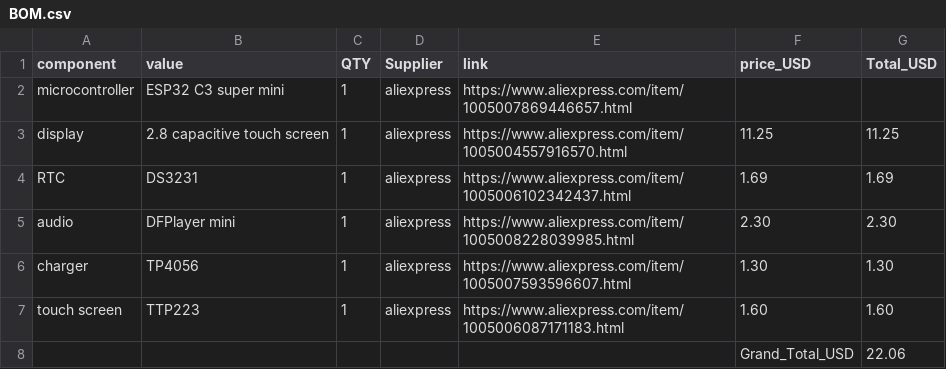
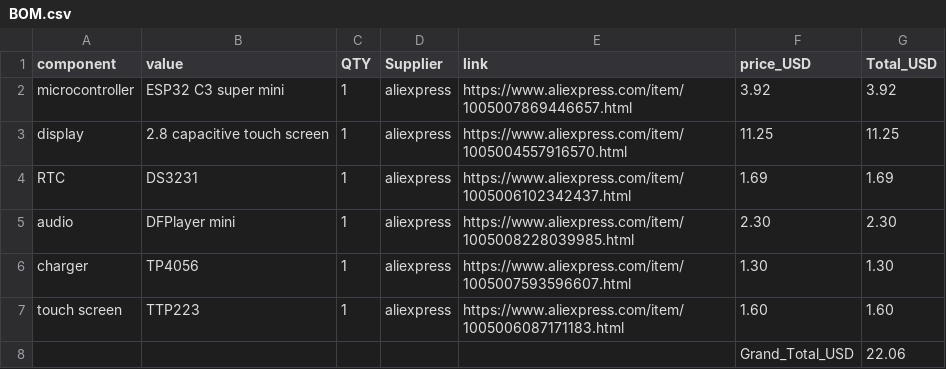
Before and after one commit to karimsm16/eagle_alarm, a CSV file: BOM.csv, drawn as a sheet.

Commit message:
Fill microcontroller price (3.92 USD) in BOM.csv

```diff
--- a/BOM.csv
+++ b/BOM.csv
@@ -1,3 +1,3 @@
 component,value,QTY,Supplier,link,price_USD,Total_USD
-microcontroller,ESP32 C3 super mini,1,aliexpress,https://www.aliexpress.com/item/1005007869446657.html,,
+microcontroller,ESP32 C3 super mini,1,aliexpress,https://www.aliexpress.com/item/1005007869446657.html,3.92,3.92
 display,2.8 capacitive touch screen,1,aliexpress,https://www.aliexpress.com/item/1005004557916570.html,11.25,11.25
```
